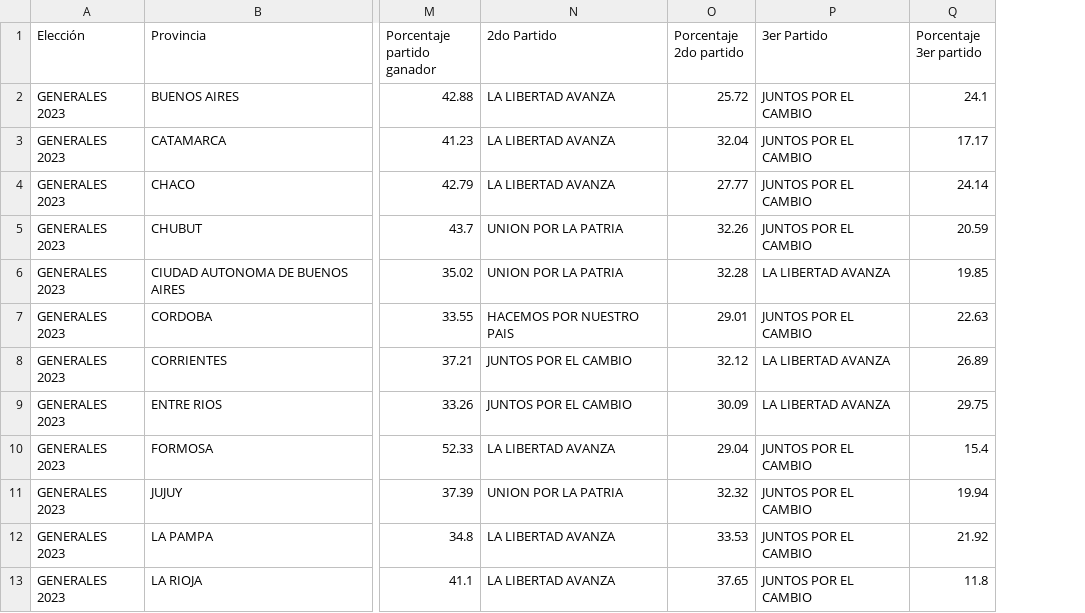
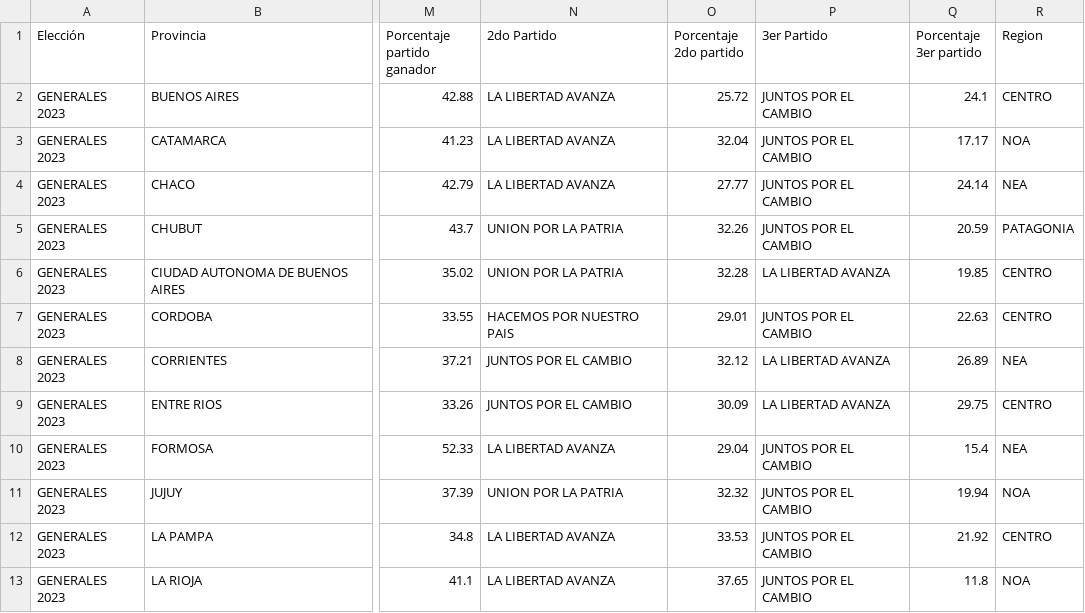
Before and after one commit to fedestarosta/DS, a CSV file: media/Datos electorales 2023 - Indicadores varios.csv, drawn as a sheet; only a part is shown, gaps mark what is left out; the diff names each change by its address in the sheet, - before the commit and + after, or states it on an @@ line.

```diff
--- a/media/Datos electorales 2023 - Indicadores varios.csv
+++ b/media/Datos electorales 2023 - Indicadores varios.csv
+column R (Region), rows 2-13: CENTRO | NOA | NEA | PATAGONIA | CENTRO | CENTRO | NEA | CENTRO | NEA | NOA | CENTRO | NOA
```
Also changed, not shown: 2 other files.
